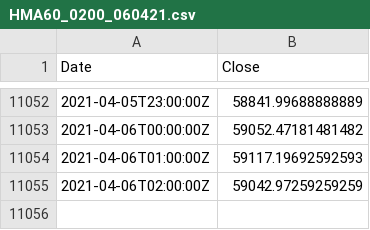
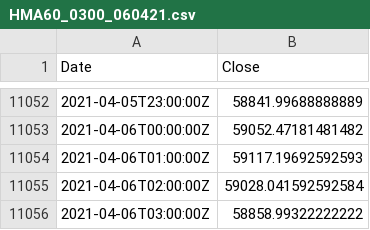
Before and after one commit to hackistic/gm, a CSV file: HMA60_0300_060421.csv (was HMA60_0200_060421.csv), drawn as a sheet; only a part is shown, gaps mark what is left out.

Commit message:
Update and rename HMA60_0200_060421.csv to HMA60_0300_060421.csv

```diff
--- a/HMA60_0200_060421.csv
+++ b/HMA60_0300_060421.csv
@@ -11054,2 +11054,3 @@ Date,Close
 2021-04-06T01:00:00Z,59117.19692592593
-2021-04-06T02:00:00Z,59042.97259259259
+2021-04-06T02:00:00Z,59028.041592592584
+2021-04-06T03:00:00Z,58858.99322222222
```
